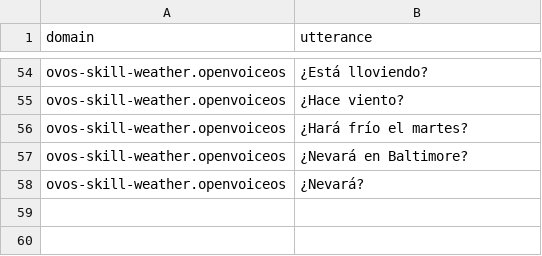
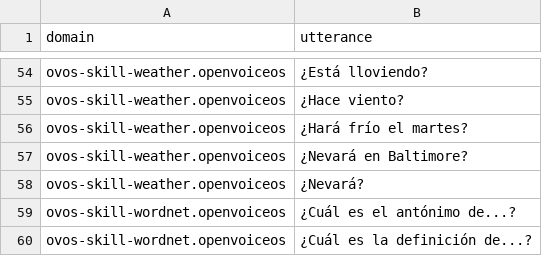
Before and after one commit to OpenVoiceOS/lang-support-tracker, a CSV file: skills/utterances_es.csv, drawn as a sheet; only a part is shown, gaps mark what is left out; the diff names each change by its address in the sheet, - before the commit and + after, or states it on an @@ line.

```diff
--- a/skills/utterances_es.csv
+++ b/skills/utterances_es.csv
+row 59: ovos-skill-wordnet.openvoiceos | ¿Cuál es el antónimo de...?
+row 60: ovos-skill-wordnet.openvoiceos | ¿Cuál es la definición de...?
```
Also changed, not shown: skills/intents_es.csv, 1 other file.
